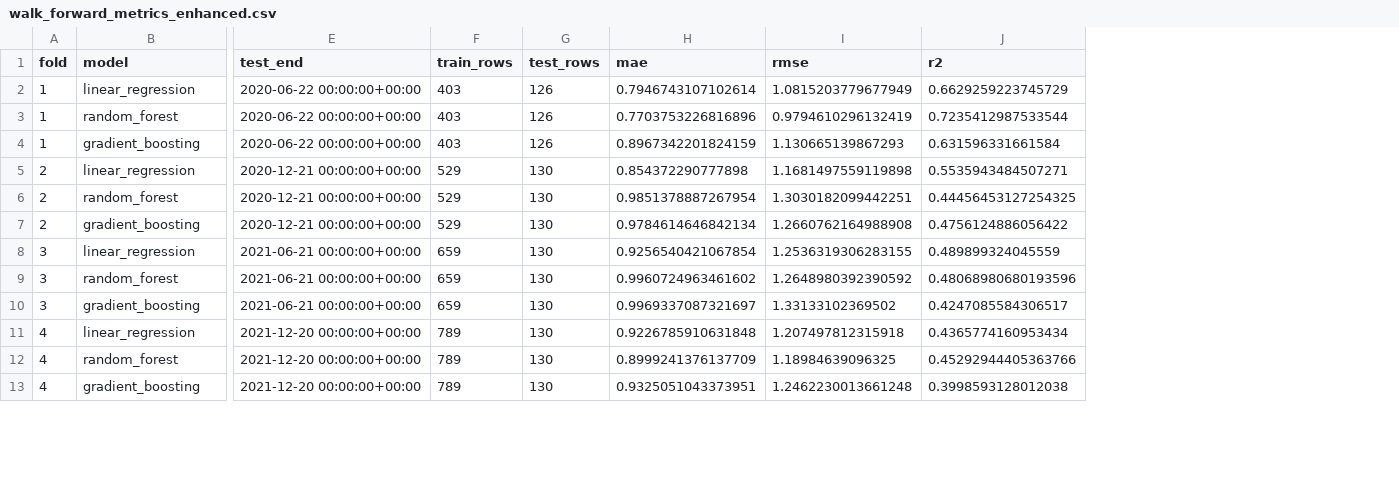
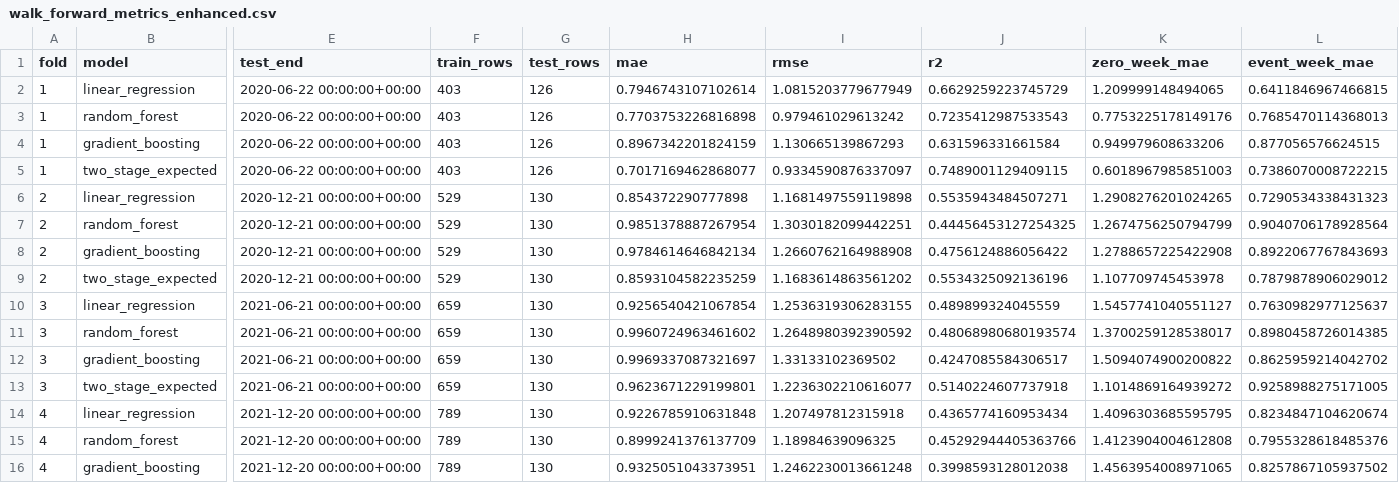
Before and after one commit to Jshuuuuuuu/SeismoGuard, a CSV file: outputs/walk_forward_metrics_enhanced.csv, drawn as a sheet; only a part is shown, gaps mark what is left out; addresses are those after the commit; rows hold the shown columns only; the diff covers the shown part only; the diff names each change by its address in the sheet, - before the commit and + after, or states it on an @@ line.

```diff
--- a/outputs/walk_forward_metrics_enhanced.csv
+++ b/outputs/walk_forward_metrics_enhanced.csv
+column K (zero_week_mae), rows 2-4: 1.209999148494065 | 0.7753225178149176 | 0.949979608633206; rows 6-8: 1.2908276201024265 | 1.2674756250794799 | 1.2788657225422908; rows 10-12: 1.5457741040551127 | 1.3700259128538017 | 1.5094074900200822; rows 14-16: 1.4096303685595795 | 1.4123904004612808 | 1.4563954008971065
+column L (event_week_mae), rows 2-4: 0.6411846967466815 | 0.7685470114368013 | 0.877056576624515; rows 6-8: 0.7290534338431323 | 0.9040706178928564 | 0.8922067767843693; rows 10-12: 0.7630982977125637 | 0.8980458726014385 | 0.8625959214042702; rows 14-16: 0.8234847104620674 | 0.7955328618485376 | 0.8257867105937502
-H3 (mae): 0.7703753226816896
+H3 (mae): 0.7703753226816898
-I3 (rmse): 0.9794610296132419
+I3 (rmse): 0.979461029613242
-J3 (r2): 0.7235412987533544
+J3 (r2): 0.7235412987533543
+row 5: 1 | two_stage_expected | 2020-06-22 00:00:00+00:00 | 403 | 126 | 0.7017169462868077 | 0.9334590876337097 | 0.7489001129409115 | 0.6018967985851003 | 0.7386070008722215
+row 9: 2 | two_stage_expected | 2020-12-21 00:00:00+00:00 | 529 | 130 | 0.8593104582235259 | 1.1683614863561202 | 0.5534325092136196 | 1.107709745453978 | 0.7879878906029012
-J11 (r2): 0.48068980680193596
+J11 (r2): 0.48068980680193574
+row 13: 3 | two_stage_expected | 2021-06-21 00:00:00+00:00 | 659 | 130 | 0.9623671229199801 | 1.2236302210616077 | 0.5140224607737918 | 1.1014869164939272 | 0.9258988275171005
```
Also changed, not shown: 10 added rows and 11 edited cells elsewhere in this file, 21 other files.
